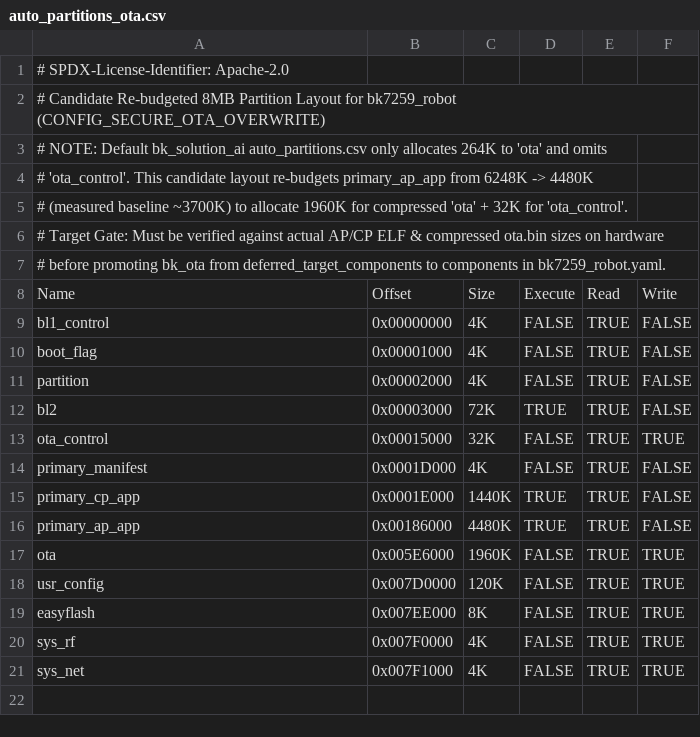
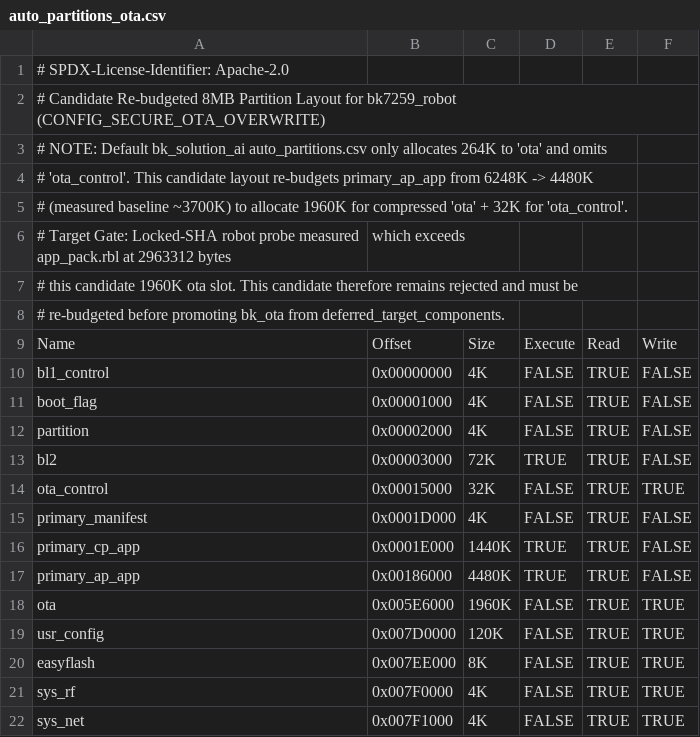
Before and after one commit to songjw0820/bk-open-framework, a CSV file: boards/bk7259_robot/partitions/auto_partitions_ota.csv, drawn as a sheet.

Commit message:
docs(ota): record locked robot package size gate

```diff
--- a/boards/bk7259_robot/partitions/auto_partitions_ota.csv
+++ b/boards/bk7259_robot/partitions/auto_partitions_ota.csv
@@ -5,4 +5,5 @@
 # (measured baseline ~3700K) to allocate 1960K for compressed 'ota' + 32K for 'ota_control'.
-# Target Gate: Must be verified against actual AP/CP ELF & compressed ota.bin sizes on hardware
-# before promoting bk_ota from deferred_target_components to components in bk7259_robot.yaml.
+# Target Gate: Locked-SHA robot probe measured app_pack.rbl at 2963312 bytes, which exceeds
+# this candidate 1960K ota slot. This candidate therefore remains rejected and must be
+# re-budgeted before promoting bk_ota from deferred_target_components.
 Name,Offset,Size,Execute,Read,Write
```
Also changed, not shown: 2 other files.
